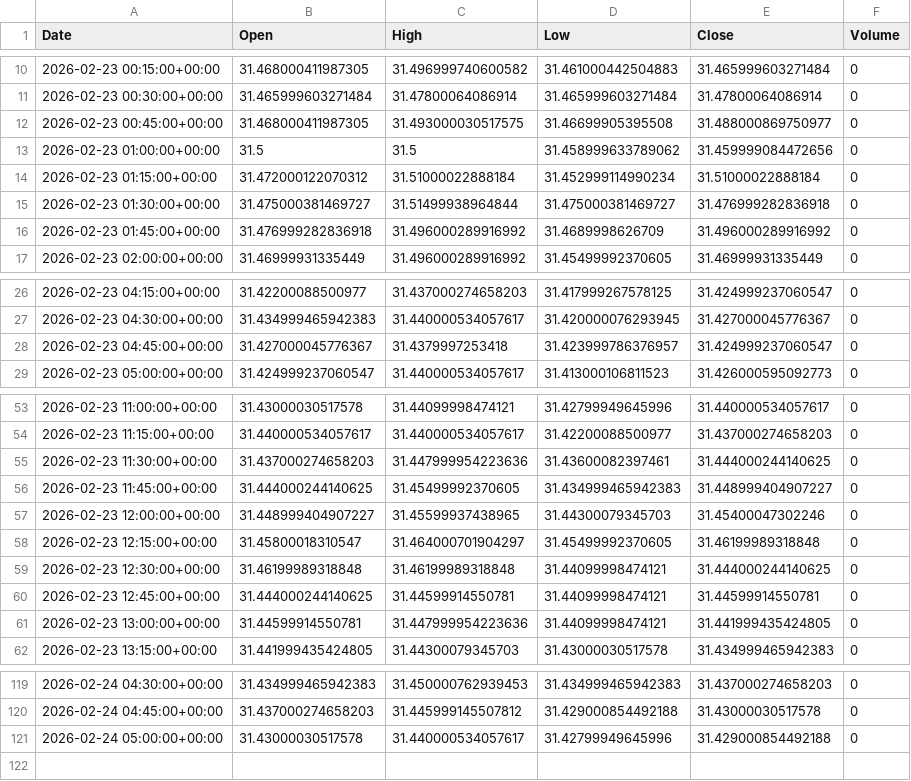
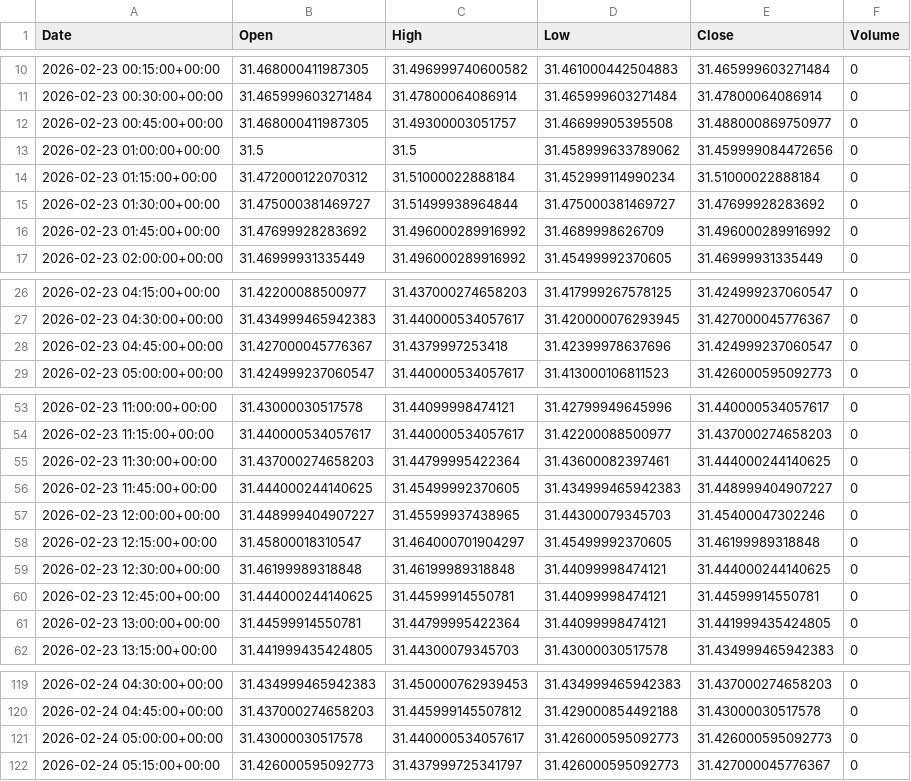
Before and after one commit to ericsutw/basic, a CSV file: data/currency/USDTWD.csv, drawn as a sheet; only a part is shown, gaps mark what is left out.

```diff
--- a/data/currency/USDTWD.csv
+++ b/data/currency/USDTWD.csv
@@ -11,7 +11,7 @@
 2026-02-23 00:30:00+00:00,31.465999603271484,31.47800064086914,31.465999603271484,31.47800064086914,0
-2026-02-23 00:45:00+00:00,31.468000411987305,31.493000030517575,31.46699905395508,31.488000869750977,0
+2026-02-23 00:45:00+00:00,31.468000411987305,31.49300003051757,31.46699905395508,31.488000869750977,0
 2026-02-23 01:00:00+00:00,31.5,31.5,31.458999633789062,31.459999084472656,0
 2026-02-23 01:15:00+00:00,31.472000122070312,31.51000022888184,31.452999114990234,31.51000022888184,0
-2026-02-23 01:30:00+00:00,31.475000381469727,31.51499938964844,31.475000381469727,31.476999282836918,0
-2026-02-23 01:45:00+00:00,31.476999282836918,31.496000289916992,31.4689998626709,31.496000289916992,0
+2026-02-23 01:30:00+00:00,31.475000381469727,31.51499938964844,31.475000381469727,31.47699928283692,0
+2026-02-23 01:45:00+00:00,31.47699928283692,31.496000289916992,31.4689998626709,31.496000289916992,0
 2026-02-23 02:00:00+00:00,31.46999931335449,31.496000289916992,31.45499992370605,31.46999931335449,0
@@ -27,3 +27,3 @@
 2026-02-23 04:30:00+00:00,31.434999465942383,31.440000534057617,31.420000076293945,31.427000045776367,0
-2026-02-23 04:45:00+00:00,31.427000045776367,31.4379997253418,31.423999786376957,31.424999237060547,0
+2026-02-23 04:45:00+00:00,31.427000045776367,31.4379997253418,31.42399978637696,31.424999237060547,0
 2026-02-23 05:00:00+00:00,31.424999237060547,31.440000534057617,31.413000106811523,31.426000595092773,0
@@ -54,3 +54,3 @@
 2026-02-23 11:15:00+00:00,31.440000534057617,31.440000534057617,31.42200088500977,31.437000274658203,0
-2026-02-23 11:30:00+00:00,31.437000274658203,31.447999954223636,31.43600082397461,31.444000244140625,0
+2026-02-23 11:30:00+00:00,31.437000274658203,31.44799995422364,31.43600082397461,31.444000244140625,0
 2026-02-23 11:45:00+00:00,31.444000244140625,31.45499992370605,31.434999465942383,31.448999404907227,0
@@ -60,3 +60,3 @@
 2026-02-23 12:45:00+00:00,31.444000244140625,31.44599914550781,31.44099998474121,31.44599914550781,0
-2026-02-23 13:00:00+00:00,31.44599914550781,31.447999954223636,31.44099998474121,31.441999435424805,0
+2026-02-23 13:00:00+00:00,31.44599914550781,31.44799995422364,31.44099998474121,31.441999435424805,0
 2026-02-23 13:15:00+00:00,31.441999435424805,31.44300079345703,31.43000030517578,31.434999465942383,0
@@ -120,2 +120,3 @@
 2026-02-24 04:45:00+00:00,31.437000274658203,31.445999145507812,31.429000854492188,31.43000030517578,0
-2026-02-24 05:00:00+00:00,31.43000030517578,31.440000534057617,31.42799949645996,31.429000854492188,0
+2026-02-24 05:00:00+00:00,31.43000030517578,31.440000534057617,31.426000595092773,31.426000595092773,0
+2026-02-24 05:15:00+00:00,31.426000595092773,31.437999725341797,31.426000595092773,31.427000045776367,0
```
Also changed, not shown: data/currency/BTC.csv, data/currency/Creative.csv, 4 other files.
